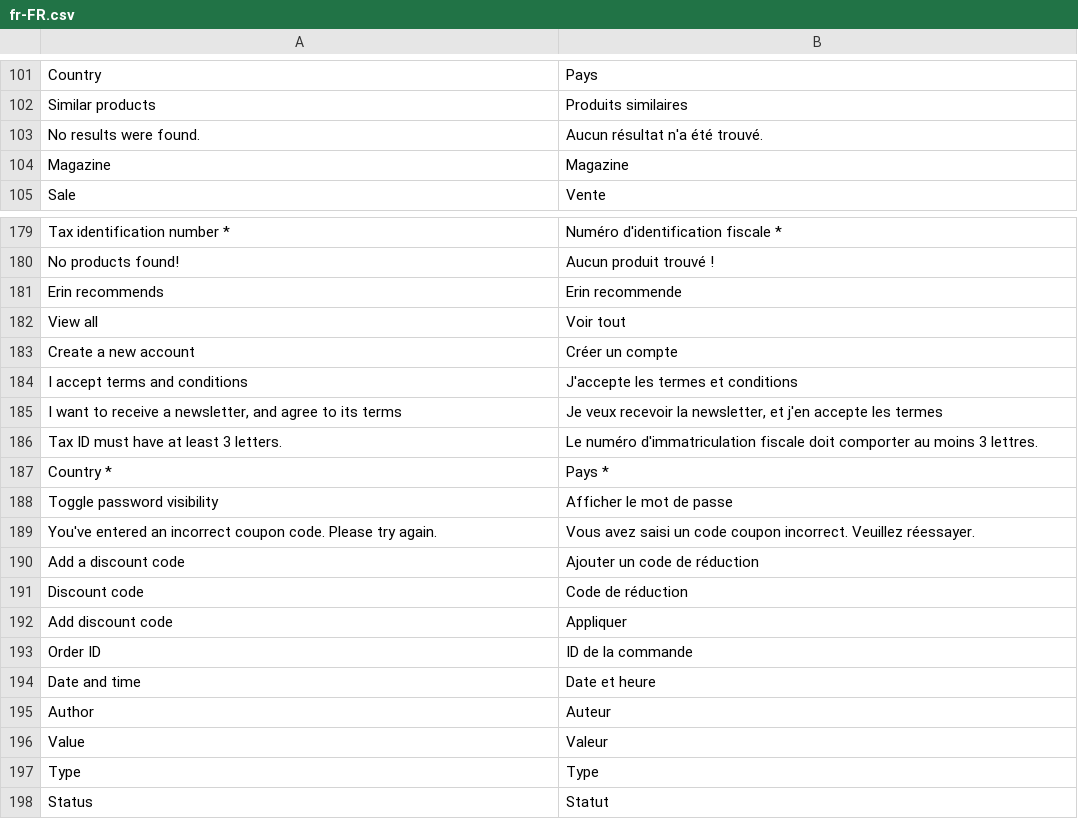
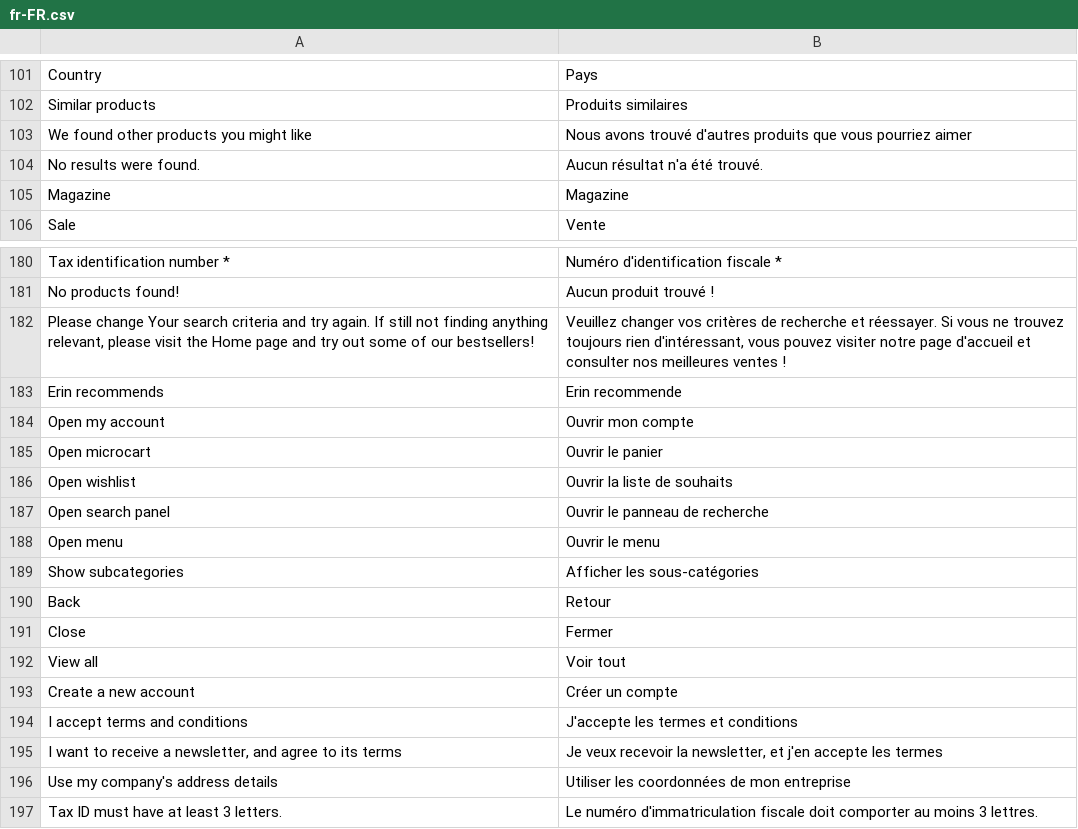
Before and after one commit to valentyn90/Store-Frontend, a CSV file: src/themes/default/resource/i18n/fr-FR.csv, drawn as a sheet; only a part is shown, gaps mark what is left out; the shorter side is filled out with more unchanged rows; the diff names each change by its address in the sheet, - before the commit and + after, or states it on an @@ line.

Commit message:
chore: add French translations

```diff
--- a/src/themes/default/resource/i18n/fr-FR.csv
+++ b/src/themes/default/resource/i18n/fr-FR.csv
+row 103: We found other products you might like | Nous avons trouvé d'autres produits que vous pourriez aimer
+row 182: Please change Your search criteria and try again. If still not finding anything relevant, please visit the Home page and try out some of our bestsellers! | Veuillez changer vos critères de recherche et réessayer. Si vous ne trouvez toujours rien d'intéressant, vous pouvez visiter notre page d'accueil et consulter nos meilleures ventes !
+row 184: Open my account | Ouvrir mon compte
+row 185: Open microcart | Ouvrir le panier
+row 186: Open wishlist | Ouvrir la liste de souhaits
+row 187: Open search panel | Ouvrir le panneau de recherche
+row 188: Open menu | Ouvrir le menu
+row 189: Show subcategories | Afficher les sous-catégories
+row 190: Back | Retour
+row 191: Close | Fermer
+row 196: Use my company's address details | Utiliser les coordonnées de mon entreprise
```
